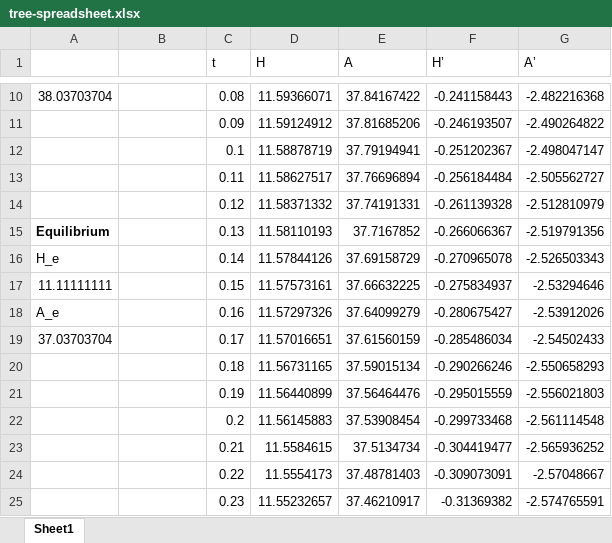
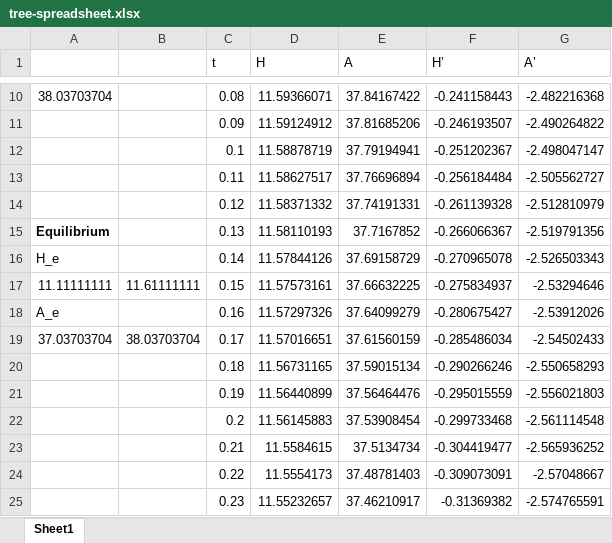
Before and after one commit to siefkenj/IBLODEs, an Excel workbook: book/tree-spreadsheet.xlsx, sheet Sheet1, drawn as a sheet; only a part is shown, gaps mark what is left out; values as stored, in another font and other column widths than the file's, no borders; charts and pictures not drawn; the diff names each change by its address in the sheet, - before the commit and + after, or states it on an @@ line.

Commit message:
Update tree spreadsheet

```diff
--- a/book/tree-spreadsheet.xlsx (sheet Sheet1)
+++ b/book/tree-spreadsheet.xlsx (sheet Sheet1)
-B17: (empty)
+B17: 11.61111111
-B19: (empty)
+B19: 38.03703704
```
Also changed, not shown: charts or pictures.
